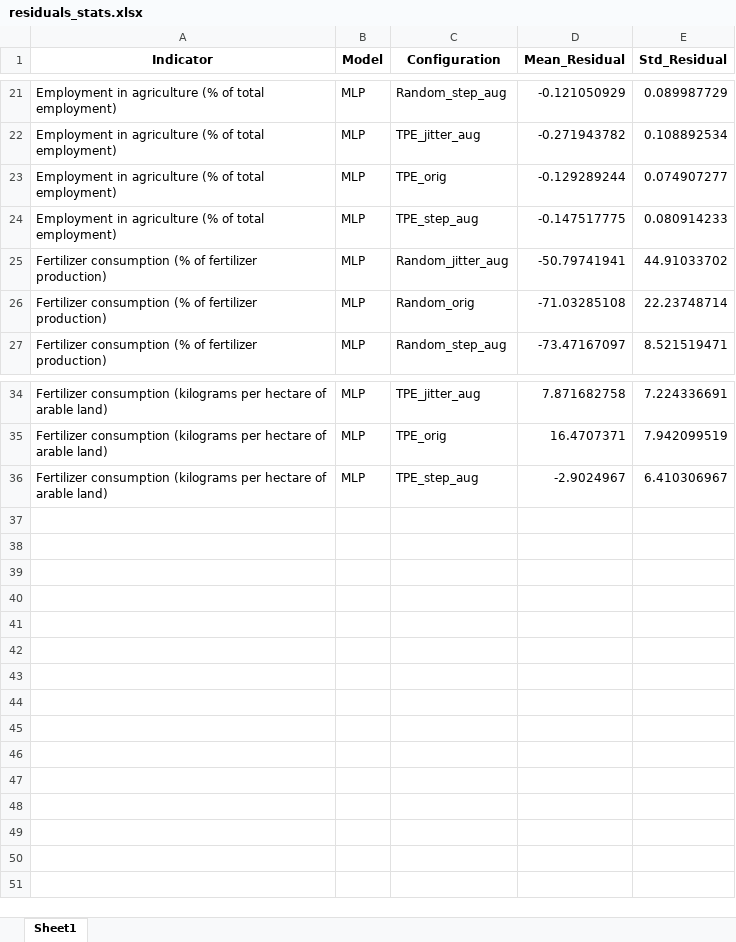
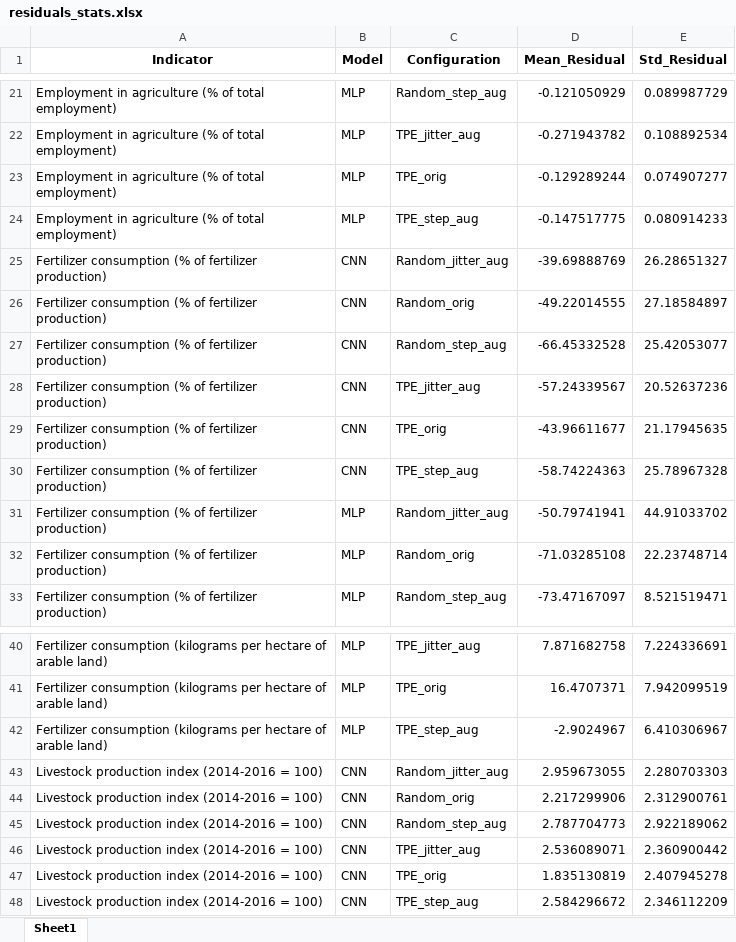
Before and after one commit to ginevraoldani/timeseries-forecasting-on-rural-development, an Excel workbook: results/errors/residuals_stats.xlsx, sheet Sheet1, drawn as a sheet; only a part is shown, gaps mark what is left out; values as stored, in another font and other column widths than the file's, no borders; the diff names each change by its address in the sheet, - before the commit and + after, or states it on an @@ line.

```diff
--- a/results/errors/residuals_stats.xlsx (sheet Sheet1)
+++ b/results/errors/residuals_stats.xlsx (sheet Sheet1)
+row 25: Fertilizer consumption (% of fertilizer production) | CNN | Random_jitter_aug | -39.69888769 | 26.28651327
+row 26: Fertilizer consumption (% of fertilizer production) | CNN | Random_orig | -49.22014555 | 27.18584897
+row 27: Fertilizer consumption (% of fertilizer production) | CNN | Random_step_aug | -66.45332528 | 25.42053077
+row 28: Fertilizer consumption (% of fertilizer production) | CNN | TPE_jitter_aug | -57.24339567 | 20.52637236
+row 29: Fertilizer consumption (% of fertilizer production) | CNN | TPE_orig | -43.96611677 | 21.17945635
+row 30: Fertilizer consumption (% of fertilizer production) | CNN | TPE_step_aug | -58.74224363 | 25.78967328
+row 43: Livestock production index (2014-2016 = 100) | CNN | Random_jitter_aug | 2.959673055 | 2.280703303
+row 44: Livestock production index (2014-2016 = 100) | CNN | Random_orig | 2.217299906 | 2.312900761
+row 45: Livestock production index (2014-2016 = 100) | CNN | Random_step_aug | 2.787704773 | 2.922189062
+row 46: Livestock production index (2014-2016 = 100) | CNN | TPE_jitter_aug | 2.536089071 | 2.360900442
+row 47: Livestock production index (2014-2016 = 100) | CNN | TPE_orig | 1.835130819 | 2.407945278
+row 48: Livestock production index (2014-2016 = 100) | CNN | TPE_step_aug | 2.584296672 | 2.346112209
```
Also changed, not shown: results/errors/model_performances.xlsx, results/logs/optimized_params.xlsx, 23 other files.
